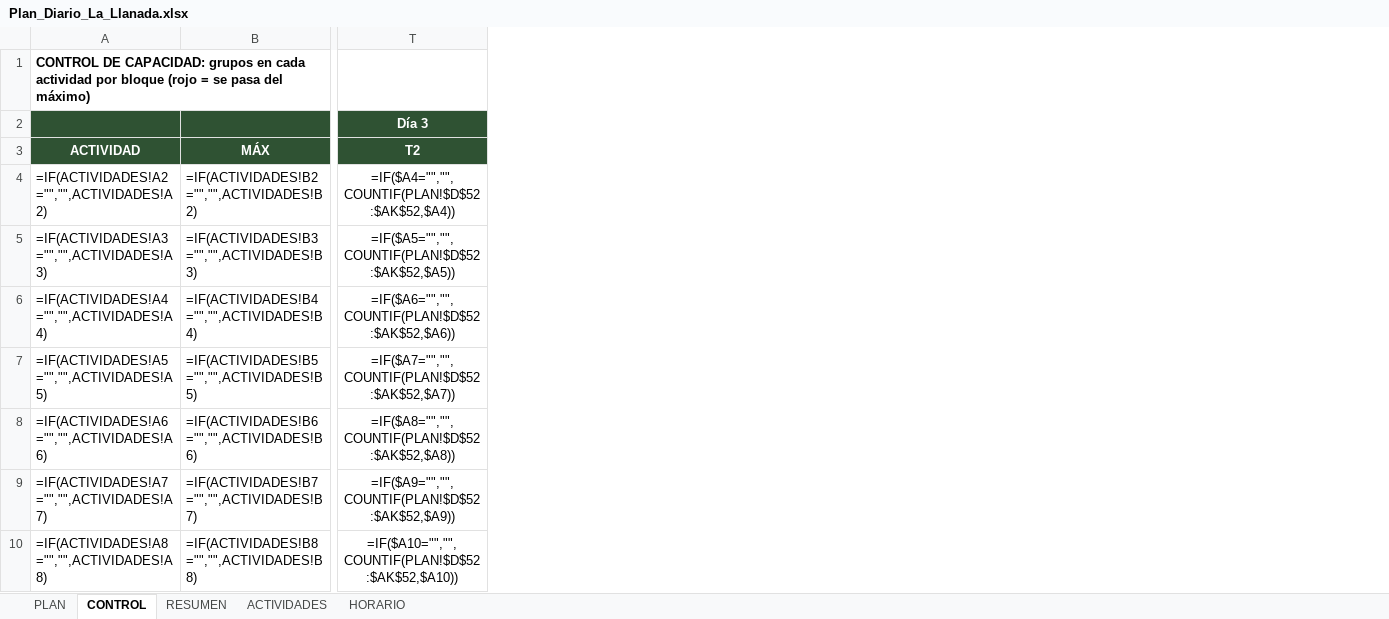
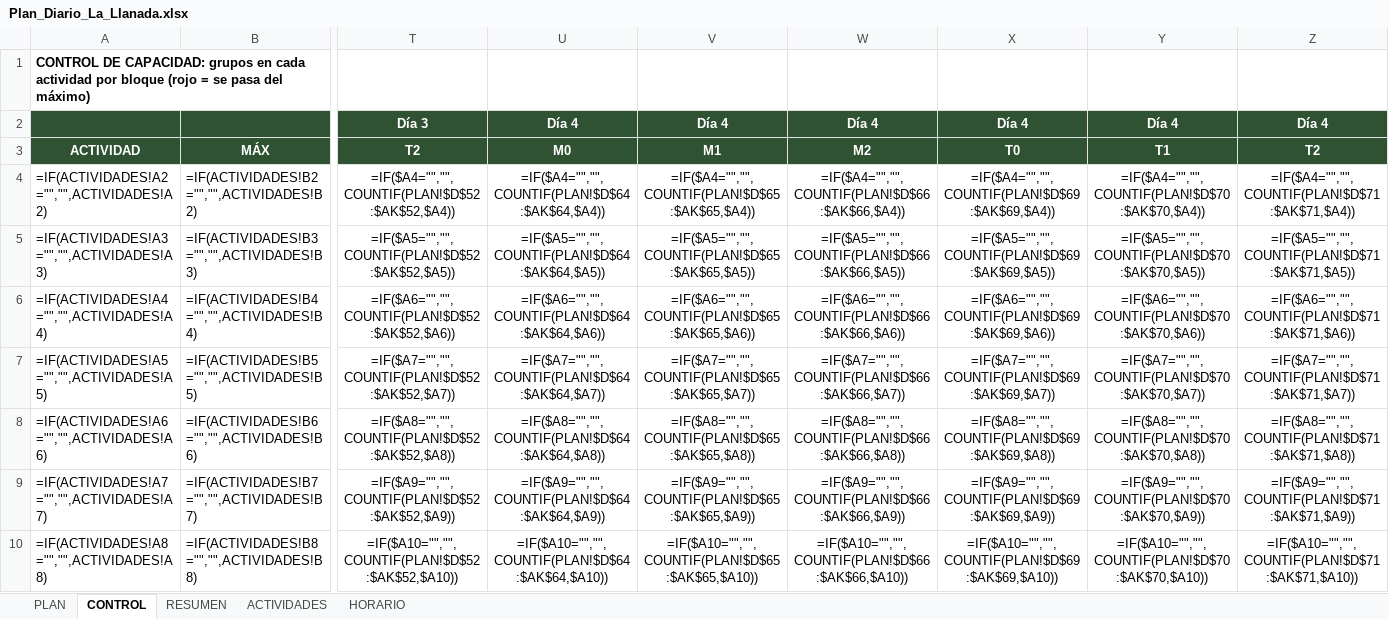
Before and after one commit to santisilvamark-boop/yo, an Excel workbook: Plan_Diario_La_Llanada.xlsx, sheet CONTROL, drawn as a sheet; only a part is shown, gaps mark what is left out; values as stored, in another font and other column widths than the file's, no borders; formulas without a stored value are shown as written; conditional formats not drawn; the diff names each change by its address in the sheet, - before the commit and + after, or states it on an @@ line.

```diff
--- a/Plan_Diario_La_Llanada.xlsx (sheet CONTROL)
+++ b/Plan_Diario_La_Llanada.xlsx (sheet CONTROL)
+column U, rows 2-10: Día 4 | M0 | =IF($A4="","",COUNTIF(PLAN!$D$64:$AK$64,$A4)) | =IF($A5="","",COUNTIF(PLAN!$D$64:$AK$64,$A5)) | =IF($A6="","",COUNTIF(PLAN!$D$64:$AK$64,$A6)) | =IF($A7="","",COUNTIF(PLAN!$D$64:$AK$64,$A7)) | =IF($A8="","",COUNTIF(PLAN!$D$64:$AK$64,$A8)) | =IF($A9="","",COUNTIF(PLAN!$D$64:$AK$64,$A9)) | =IF($A10="","",COUNTIF(PLAN!$D$64:$AK$64,$A10))
+column V, rows 2-10: Día 4 | M1 | =IF($A4="","",COUNTIF(PLAN!$D$65:$AK$65,$A4)) | =IF($A5="","",COUNTIF(PLAN!$D$65:$AK$65,$A5)) | =IF($A6="","",COUNTIF(PLAN!$D$65:$AK$65,$A6)) | =IF($A7="","",COUNTIF(PLAN!$D$65:$AK$65,$A7)) | =IF($A8="","",COUNTIF(PLAN!$D$65:$AK$65,$A8)) | =IF($A9="","",COUNTIF(PLAN!$D$65:$AK$65,$A9)) | =IF($A10="","",COUNTIF(PLAN!$D$65:$AK$65,$A10))
+column W, rows 2-10: Día 4 | M2 | =IF($A4="","",COUNTIF(PLAN!$D$66:$AK$66,$A4)) | =IF($A5="","",COUNTIF(PLAN!$D$66:$AK$66,$A5)) | =IF($A6="","",COUNTIF(PLAN!$D$66:$AK$66,$A6)) | =IF($A7="","",COUNTIF(PLAN!$D$66:$AK$66,$A7)) | =IF($A8="","",COUNTIF(PLAN!$D$66:$AK$66,$A8)) | =IF($A9="","",COUNTIF(PLAN!$D$66:$AK$66,$A9)) | =IF($A10="","",COUNTIF(PLAN!$D$66:$AK$66,$A10))
+column X, rows 2-10: Día 4 | T0 | =IF($A4="","",COUNTIF(PLAN!$D$69:$AK$69,$A4)) | =IF($A5="","",COUNTIF(PLAN!$D$69:$AK$69,$A5)) | =IF($A6="","",COUNTIF(PLAN!$D$69:$AK$69,$A6)) | =IF($A7="","",COUNTIF(PLAN!$D$69:$AK$69,$A7)) | =IF($A8="","",COUNTIF(PLAN!$D$69:$AK$69,$A8)) | =IF($A9="","",COUNTIF(PLAN!$D$69:$AK$69,$A9)) | =IF($A10="","",COUNTIF(PLAN!$D$69:$AK$69,$A10))
+column Y, rows 2-10: Día 4 | T1 | =IF($A4="","",COUNTIF(PLAN!$D$70:$AK$70,$A4)) | =IF($A5="","",COUNTIF(PLAN!$D$70:$AK$70,$A5)) | =IF($A6="","",COUNTIF(PLAN!$D$70:$AK$70,$A6)) | =IF($A7="","",COUNTIF(PLAN!$D$70:$AK$70,$A7)) | =IF($A8="","",COUNTIF(PLAN!$D$70:$AK$70,$A8)) | =IF($A9="","",COUNTIF(PLAN!$D$70:$AK$70,$A9)) | =IF($A10="","",COUNTIF(PLAN!$D$70:$AK$70,$A10))
+column Z, rows 2-10: Día 4 | T2 | =IF($A4="","",COUNTIF(PLAN!$D$71:$AK$71,$A4)) | =IF($A5="","",COUNTIF(PLAN!$D$71:$AK$71,$A5)) | =IF($A6="","",COUNTIF(PLAN!$D$71:$AK$71,$A6)) | =IF($A7="","",COUNTIF(PLAN!$D$71:$AK$71,$A7)) | =IF($A8="","",COUNTIF(PLAN!$D$71:$AK$71,$A8)) | =IF($A9="","",COUNTIF(PLAN!$D$71:$AK$71,$A9)) | =IF($A10="","",COUNTIF(PLAN!$D$71:$AK$71,$A10))
```
Also changed, not shown: sheet PLAN, sheet RESUMEN.
